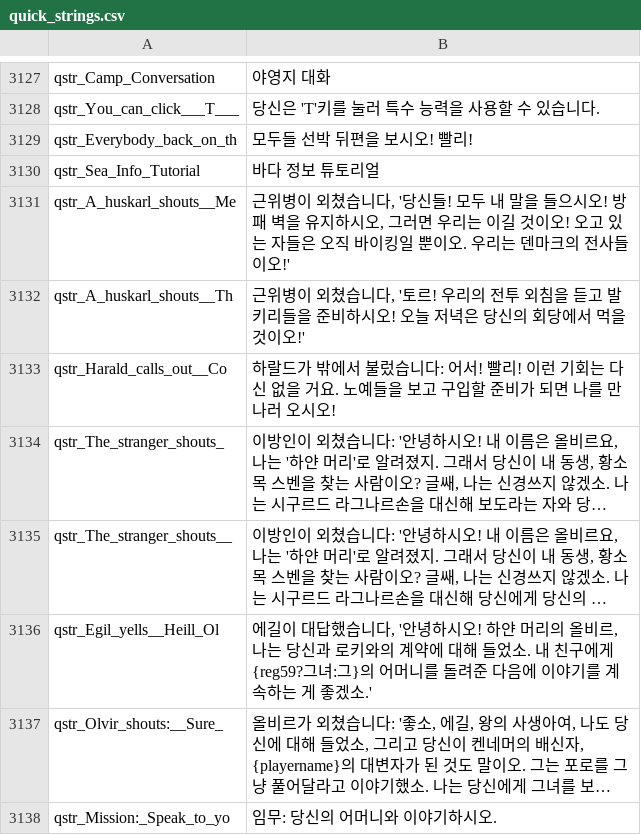
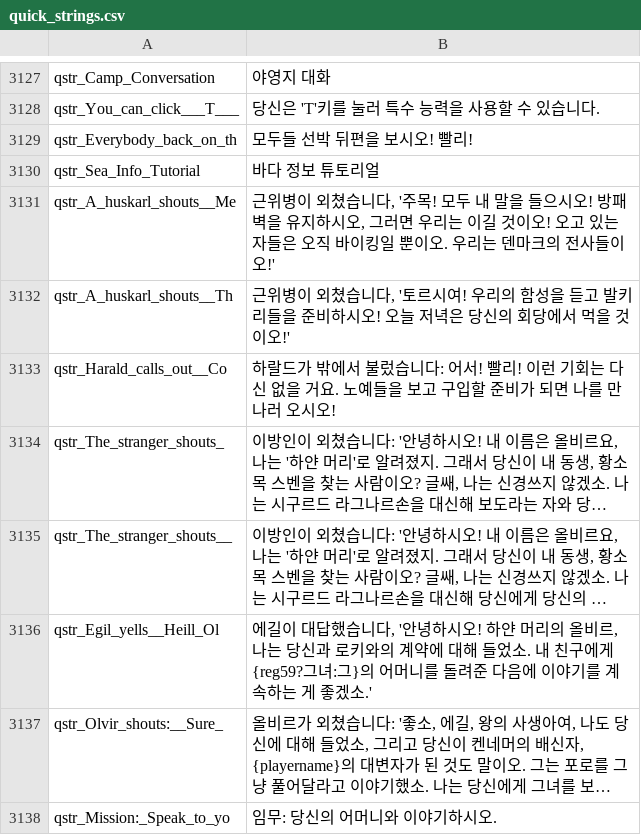
Before and after one commit to 21garam/MB_VikingConquest_R_Korean, a CSV file: languages/en/quick_strings.csv, drawn as a sheet; only a part is shown, gaps mark what is left out; long unchanged cells end in ….

Commit message:
캠페인 스크립트 수정 - 독싱가 습격전
독싱가 습격전에서의 근위병 대사 매끄럽게 수정

```diff
--- a/languages/en/quick_strings.csv
+++ b/languages/en/quick_strings.csv
@@ -3130,4 +3130,4 @@ qstr_Everybody_back_on_th|모두들 선박 뒤편을 보시오! 빨리!
 qstr_Sea_Info_Tutorial|바다 정보 튜토리얼
-qstr_A_huskarl_shouts__Me|근위병이 외쳤습니다, '당신들! 모두 내 말을 들으시오! 방패 벽을 유지하시오, 그러면 우리는 이길 것이오! 오고 있는 자들은 오직 바이킹일 뿐이오. 우리는 덴마크의 전사들이오!'
-qstr_A_huskarl_shouts__Th|근위병이 외쳤습니다, '토르! 우리의 전투 외침을 듣고 발키리들을 준비하시오! 오늘 저녁은 당신의 회당에서 먹을 것이오!'
+qstr_A_huskarl_shouts__Me|근위병이 외쳤습니다, '주목! 모두 내 말을 들으시오! 방패 벽을 유지하시오, 그러면 우리는 이길 것이오! 오고 있는 자들은 오직 바이킹일 뿐이오. 우리는 덴마크의 전사들이오!'
+qstr_A_huskarl_shouts__Th|근위병이 외쳤습니다, '토르시여! 우리의 함성을 듣고 발키리들을 준비하시오! 오늘 저녁은 당신의 회당에서 먹을 것이오!'
 qstr_Harald_calls_out__Co|하랄드가 밖에서 불렀습니다: 어서! 빨리! 이런 기회는 다신 없을 거요. 노예들을 보고 구입할 준비가 되면 나를 만나러 오시오!
```
